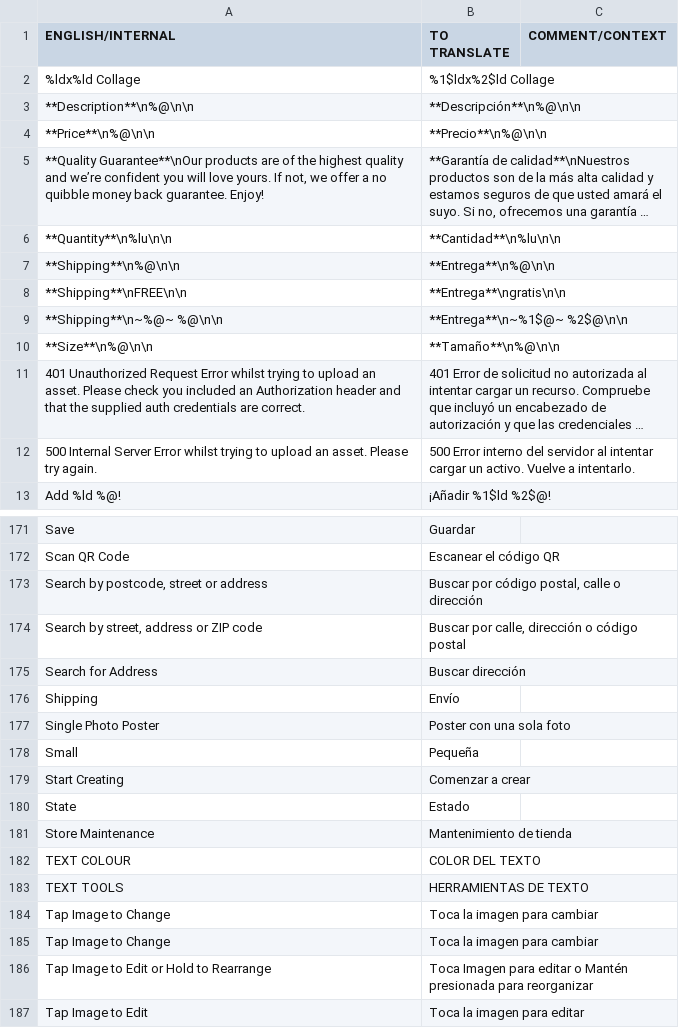
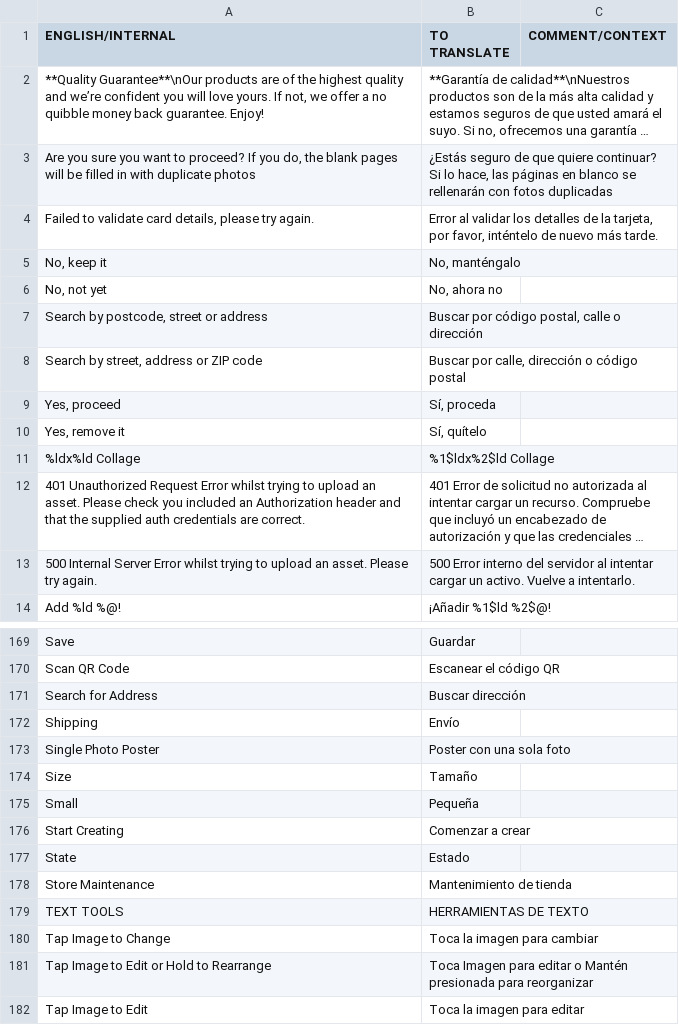
Before and after one commit to OceanLabs/iOS-Print-SDK, a CSV file: Kite-SDK/PSPrintSDK/OLKiteLocalizationResources.bundle/es.lproj/KitePrintSDK.translated.csv, drawn as a sheet; only a part is shown, gaps mark what is left out; long unchanged cells end in …; removed rows and columns are numbered as before the commit, all else as after; the diff covers the shown part only; the diff names each change by its address in the sheet, - before the commit and + after, or states it on an @@ line.

```diff
--- a/Kite-SDK/PSPrintSDK/OLKiteLocalizationResources.bundle/es.lproj/KitePrintSDK.translated.csv
+++ b/Kite-SDK/PSPrintSDK/OLKiteLocalizationResources.bundle/es.lproj/KitePrintSDK.translated.csv
@@ row 5 moved to row 2: **Quality Guarantee**\nOur products are … @@
@@ row 31 moved to row 3: Are you sure you want to proceed? If you… @@
@@ row 83 moved to row 4: Failed to validate card details, please … @@
@@ row 110 moved to row 5: No, keep it @@
@@ row 111 moved to row 6: No, not yet @@
@@ row 173 moved to row 7: Search by postcode, street or address @@
@@ row 174 moved to row 8: Search by street, address or ZIP code @@
@@ row 203 moved to row 9: Yes, proceed @@
@@ row 204 moved to row 10: Yes, remove it @@
-row 3: **Description**\n%@\n\n | **Descripción**\n%@\n\n
-row 4: **Price**\n%@\n\n | **Precio**\n%@\n\n
-row 6: **Quantity**\n%lu\n\n | **Cantidad**\n%lu\n\n
-row 7: **Shipping**\n%@\n\n | **Entrega**\n%@\n\n
-row 8: **Shipping**\nFREE\n\n | **Entrega**\ngratis\n\n
-row 9: **Shipping**\n~%@~ %@\n\n | **Entrega**\n~%1$@~ %2$@\n\n
-row 10: **Size**\n%@\n\n | **Tamaño**\n%@\n\n
+row 174: Size | Tamaño
-row 182: TEXT COLOUR | COLOR DEL TEXTO
-row 184: Tap Image to Change | Toca la imagen para cambiar
```
Also changed, not shown: 3 added rows and 2 removed rows elsewhere in this file, Kite-SDK/PSPrintSDK/OLKiteLocalizationResources.bundle/fr.lproj/KitePrintSDK.translated.csv, 6 other files.
